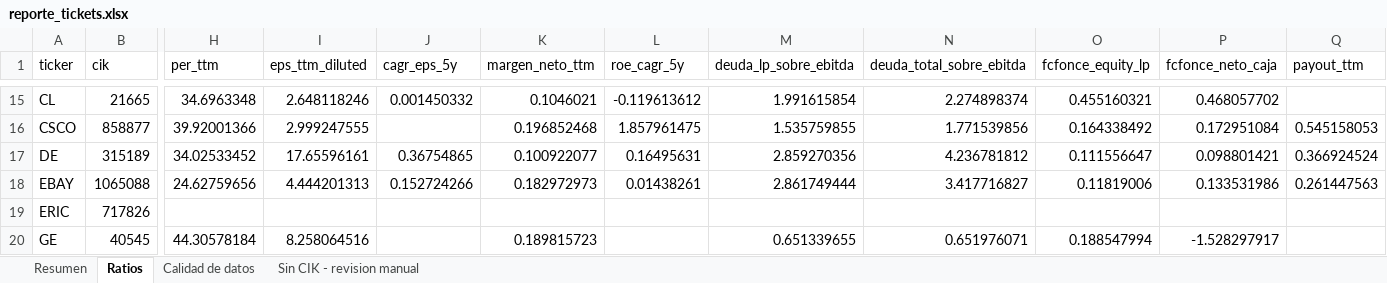
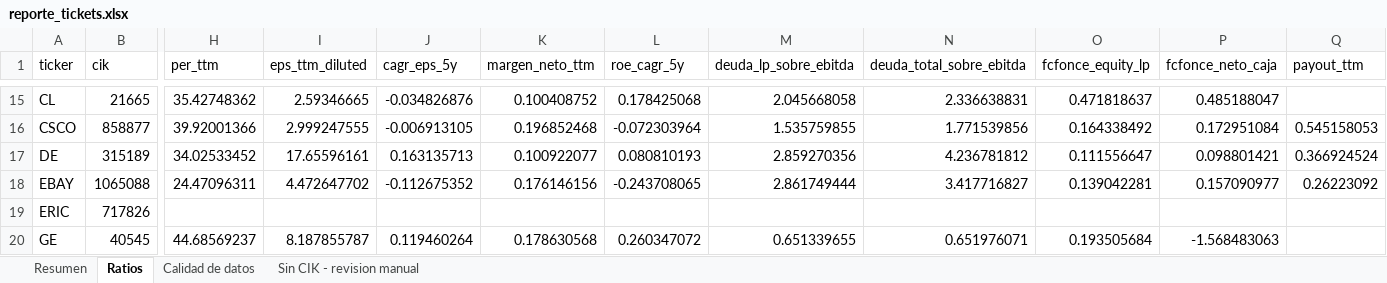
Before and after one commit to fmonfasani/catalaxia_finance, an Excel workbook: scripts/tickets/datos/reporte_tickets.xlsx, sheet Ratios, drawn as a sheet; only a part is shown, gaps mark what is left out; values as stored, in another font and other column widths than the file's, no borders; the diff covers the shown part only; the diff names each change by its address in the sheet, - before the commit and + after, or states it on an @@ line.

```diff
--- a/scripts/tickets/datos/reporte_tickets.xlsx (sheet Ratios)
+++ b/scripts/tickets/datos/reporte_tickets.xlsx (sheet Ratios)
-H15 (per_ttm): 34.6963348
+H15 (per_ttm): 35.42748362
-I15 (eps_ttm_diluted): 2.648118246
+I15 (eps_ttm_diluted): 2.59346665
-J15 (cagr_eps_5y): 0.001450332
+J15 (cagr_eps_5y): -0.034826876
-K15 (margen_neto_ttm): 0.1046021
+K15 (margen_neto_ttm): 0.100408752
-L15 (roe_cagr_5y): -0.119613612
+L15 (roe_cagr_5y): 0.178425068
-M15 (deuda_lp_sobre_ebitda): 1.991615854
+M15 (deuda_lp_sobre_ebitda): 2.045668058
-N15 (deuda_total_sobre_ebitda): 2.274898374
+N15 (deuda_total_sobre_ebitda): 2.336638831
-O15 (fcfonce_equity_lp): 0.455160321
+O15 (fcfonce_equity_lp): 0.471818637
-P15 (fcfonce_neto_caja): 0.468057702
+P15 (fcfonce_neto_caja): 0.485188047
-J16 (cagr_eps_5y): (empty)
+J16 (cagr_eps_5y): -0.006913105
-L16 (roe_cagr_5y): 1.857961475
+L16 (roe_cagr_5y): -0.072303964
-J17 (cagr_eps_5y): 0.36754865
+J17 (cagr_eps_5y): 0.163135713
-L17 (roe_cagr_5y): 0.16495631
+L17 (roe_cagr_5y): 0.080810193
-H18 (per_ttm): 24.62759656
+H18 (per_ttm): 24.47096311
-I18 (eps_ttm_diluted): 4.444201313
+I18 (eps_ttm_diluted): 4.472647702
-J18 (cagr_eps_5y): 0.152724266
+J18 (cagr_eps_5y): -0.112675352
-K18 (margen_neto_ttm): 0.182972973
+K18 (margen_neto_ttm): 0.176146156
-L18 (roe_cagr_5y): 0.01438261
+L18 (roe_cagr_5y): -0.243708065
-O18 (fcfonce_equity_lp): 0.11819006
+O18 (fcfonce_equity_lp): 0.139042281
-P18 (fcfonce_neto_caja): 0.133531986
+P18 (fcfonce_neto_caja): 0.157090977
-Q18 (payout_ttm): 0.261447563
+Q18 (payout_ttm): 0.26223092
-H20 (per_ttm): 44.30578184
+H20 (per_ttm): 44.68569237
-I20 (eps_ttm_diluted): 8.258064516
+I20 (eps_ttm_diluted): 8.187855787
-J20 (cagr_eps_5y): (empty)
+J20 (cagr_eps_5y): 0.119460264
-K20 (margen_neto_ttm): 0.189815723
+K20 (margen_neto_ttm): 0.178630568
-L20 (roe_cagr_5y): (empty)
+L20 (roe_cagr_5y): 0.260347072
-O20 (fcfonce_equity_lp): 0.188547994
+O20 (fcfonce_equity_lp): 0.193505684
-P20 (fcfonce_neto_caja): -1.528297917
+P20 (fcfonce_neto_caja): -1.568483063
```
Also changed, not shown: 280 edited cells elsewhere in this sheet, sheet Calidad de datos, 8 other files.
